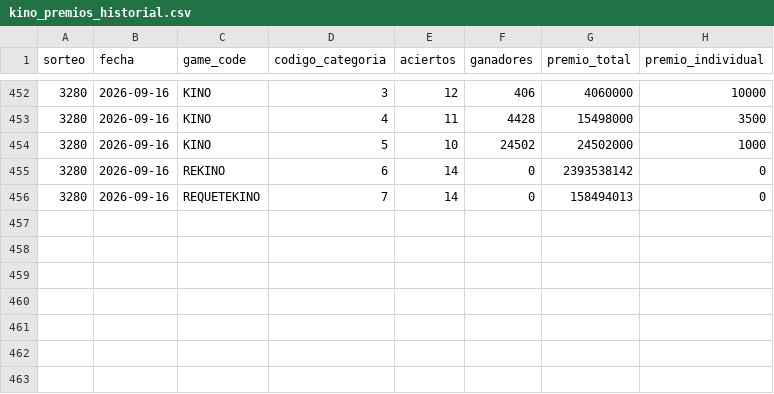
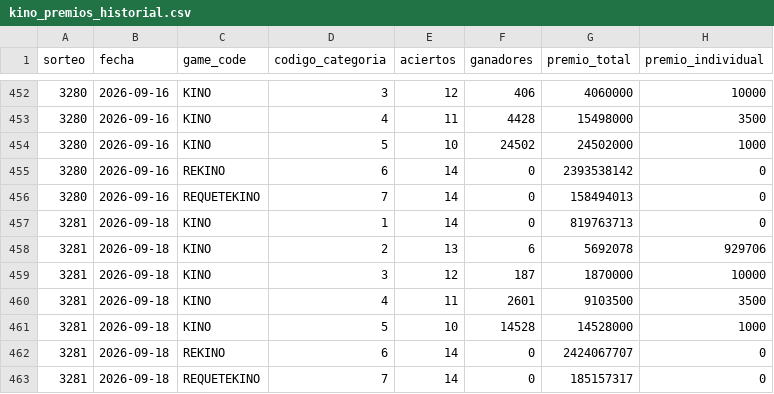
Before and after one commit to GaboAzorin/kin-lo, a CSV file: data/kino_premios_historial.csv, drawn as a sheet; only a part is shown, gaps mark what is left out; the diff names each change by its address in the sheet, - before the commit and + after, or states it on an @@ line.

```diff
--- a/data/kino_premios_historial.csv
+++ b/data/kino_premios_historial.csv
+row 457: 3281 | 2026-09-18 | KINO | 1 | 14 | 0 | 819763713 | 0
+row 458: 3281 | 2026-09-18 | KINO | 2 | 13 | 6 | 5692078 | 929706
+row 459: 3281 | 2026-09-18 | KINO | 3 | 12 | 187 | 1870000 | 10000
+row 460: 3281 | 2026-09-18 | KINO | 4 | 11 | 2601 | 9103500 | 3500
+row 461: 3281 | 2026-09-18 | KINO | 5 | 10 | 14528 | 14528000 | 1000
+row 462: 3281 | 2026-09-18 | REKINO | 6 | 14 | 0 | 2424067707 | 0
+row 463: 3281 | 2026-09-18 | REQUETEKINO | 7 | 14 | 0 | 185157317 | 0
```
Also changed, not shown: data/loteria_historial.csv, data/suggestions_history.csv, 8 other files.
